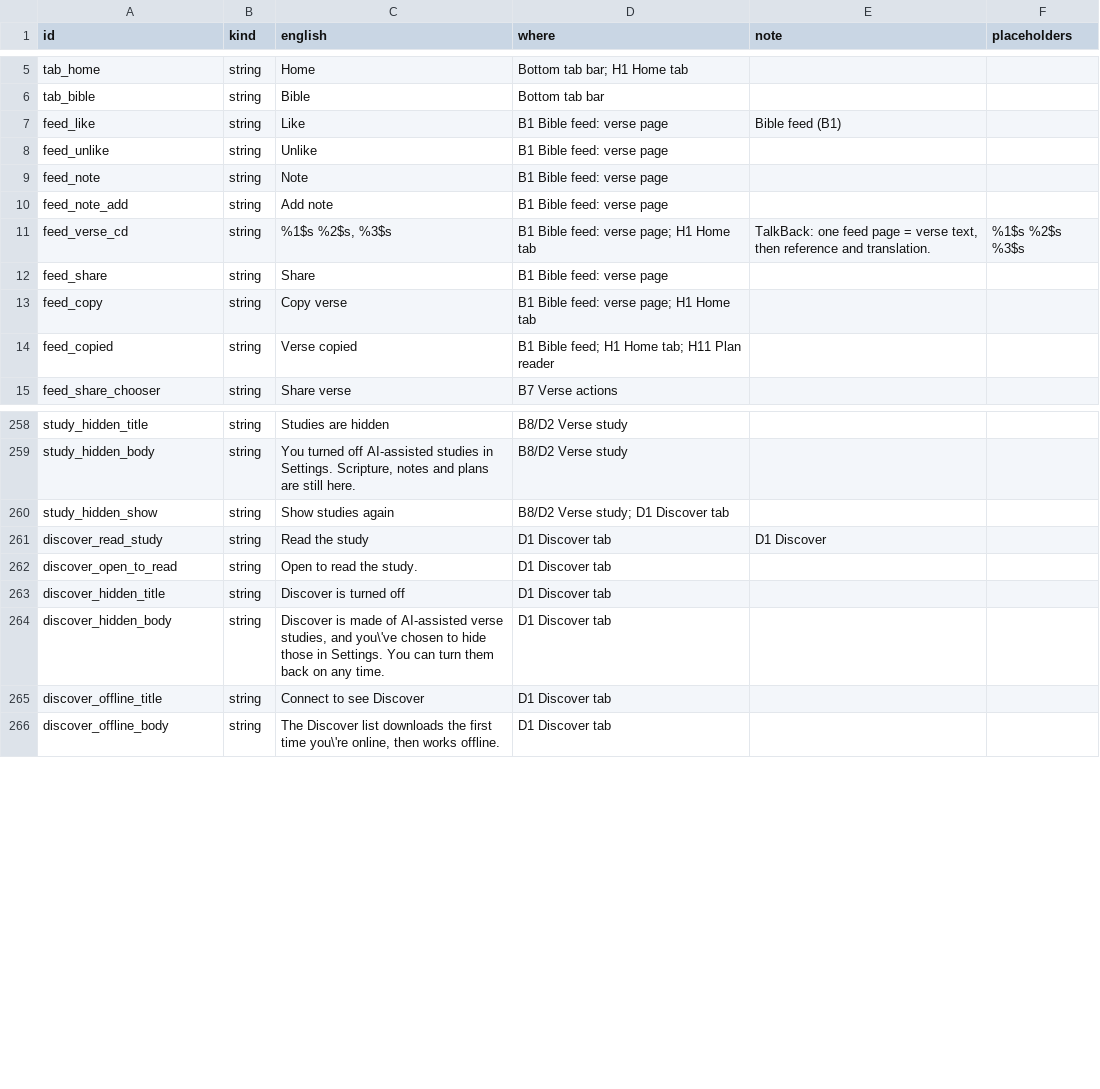
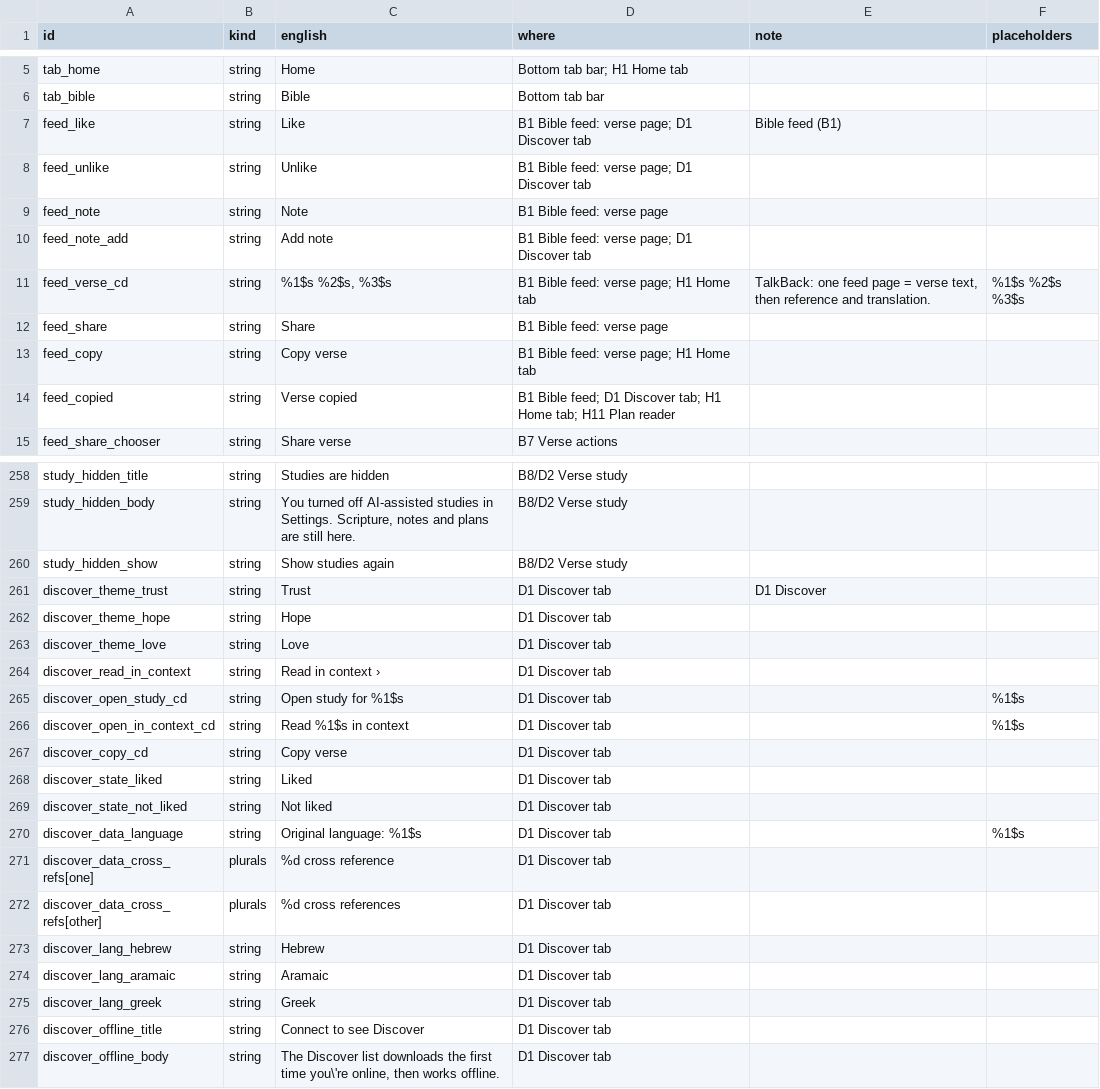
Before and after one commit to devaar100/Bible-Scroll, a CSV file: docs/translation/strings-en.csv, drawn as a sheet; only a part is shown, gaps mark what is left out; the diff covers the shown part only.

```diff
--- a/docs/translation/strings-en.csv
+++ b/docs/translation/strings-en.csv
@@ -6,6 +6,6 @@ tab_home,string,Home,Bottom tab bar; H1 Home tab,,
 tab_bible,string,Bible,Bottom tab bar,,
-feed_like,string,Like,B1 Bible feed: verse page,Bible feed (B1),
-feed_unlike,string,Unlike,B1 Bible feed: verse page,,
+feed_like,string,Like,B1 Bible feed: verse page; D1 Discover tab,Bible feed (B1),
+feed_unlike,string,Unlike,B1 Bible feed: verse page; D1 Discover tab,,
 feed_note,string,Note,B1 Bible feed: verse page,,
-feed_note_add,string,Add note,B1 Bible feed: verse page,,
+feed_note_add,string,Add note,B1 Bible feed: verse page; D1 Discover tab,,
 feed_verse_cd,string,"%1$s %2$s, %3$s",B1 Bible feed: verse page; H1 Home tab,"TalkBack: one feed page = verse text, then reference and translation.",%1$s %2$s %3$s
@@ -13,3 +13,3 @@ feed_share,string,Share,B1 Bible feed: verse page,,
 feed_copy,string,Copy verse,B1 Bible feed: verse page; H1 Home tab,,
-feed_copied,string,Verse copied,B1 Bible feed; H1 Home tab; H11 Plan reader,,
+feed_copied,string,Verse copied,B1 Bible feed; D1 Discover tab; H1 Home tab; H11 Plan reader,,
 feed_share_chooser,string,Share verse,B7 Verse actions,,
@@ -259,7 +259,18 @@ study_hidden_title,string,Studies are hidden,B8/D2 Verse study,,
 study_hidden_body,string,"You turned off AI-assisted studies in Settings. Scripture, notes and plans are still here.",B8/D2 Verse study,,
-study_hidden_show,string,Show studies again,B8/D2 Verse study; D1 Discover tab,,
-discover_read_study,string,Read the study,D1 Discover tab,D1 Discover,
-discover_open_to_read,string,Open to read the study.,D1 Discover tab,,
-discover_hidden_title,string,Discover is turned off,D1 Discover tab,,
-discover_hidden_body,string,"Discover is made of AI-assisted verse studies, and you\'ve chosen to hide those in Settings. You can turn them back on any time.",D1 Discover tab,,
+study_hidden_show,string,Show studies again,B8/D2 Verse study,,
+discover_theme_trust,string,Trust,D1 Discover tab,D1 Discover,
+discover_theme_hope,string,Hope,D1 Discover tab,,
+discover_theme_love,string,Love,D1 Discover tab,,
+discover_read_in_context,string,Read in context ›,D1 Discover tab,,
+discover_open_study_cd,string,Open study for %1$s,D1 Discover tab,,%1$s
+discover_open_in_context_cd,string,Read %1$s in context,D1 Discover tab,,%1$s
+discover_copy_cd,string,Copy verse,D1 Discover tab,,
+discover_state_liked,string,Liked,D1 Discover tab,,
+discover_state_not_liked,string,Not liked,D1 Discover tab,,
+discover_data_language,string,Original language: %1$s,D1 Discover tab,,%1$s
+discover_data_cross_refs[one],plurals,%d cross reference,D1 Discover tab,,
+discover_data_cross_refs[other],plurals,%d cross references,D1 Discover tab,,
+discover_lang_hebrew,string,Hebrew,D1 Discover tab,,
+discover_lang_aramaic,string,Aramaic,D1 Discover tab,,
+discover_lang_greek,string,Greek,D1 Discover tab,,
 discover_offline_title,string,Connect to see Discover,D1 Discover tab,,
```
Also changed, not shown: 6 edited cells elsewhere in this file, 33 other files.
